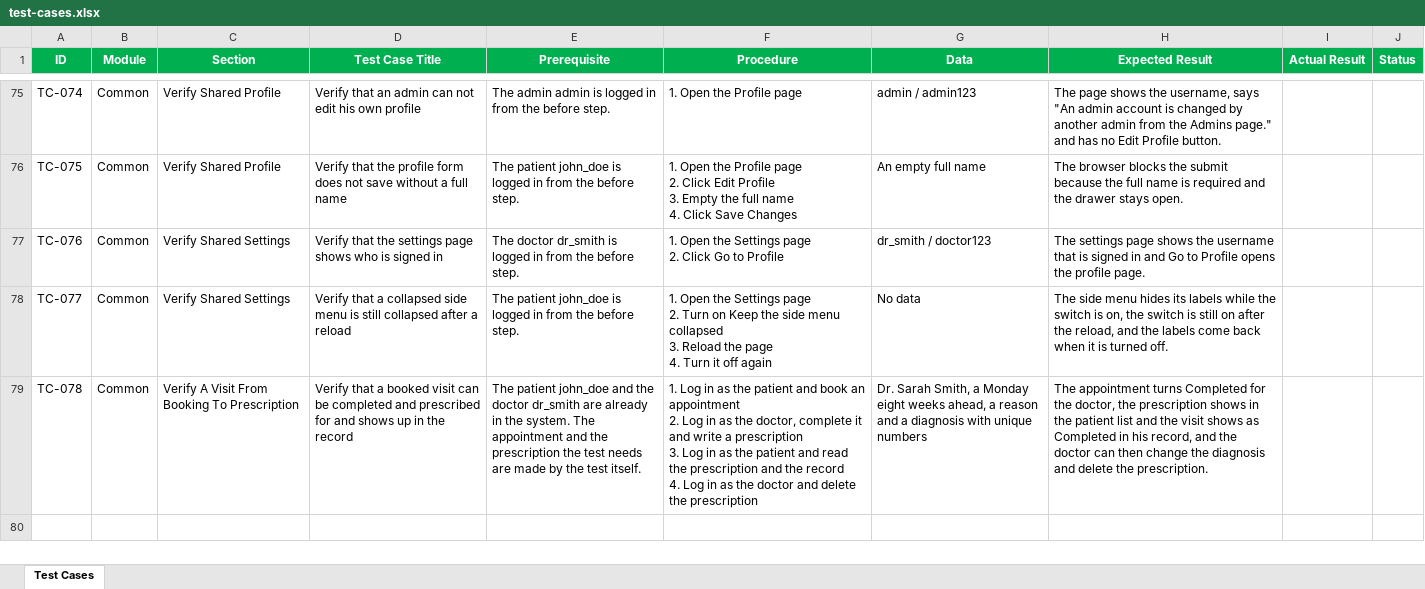
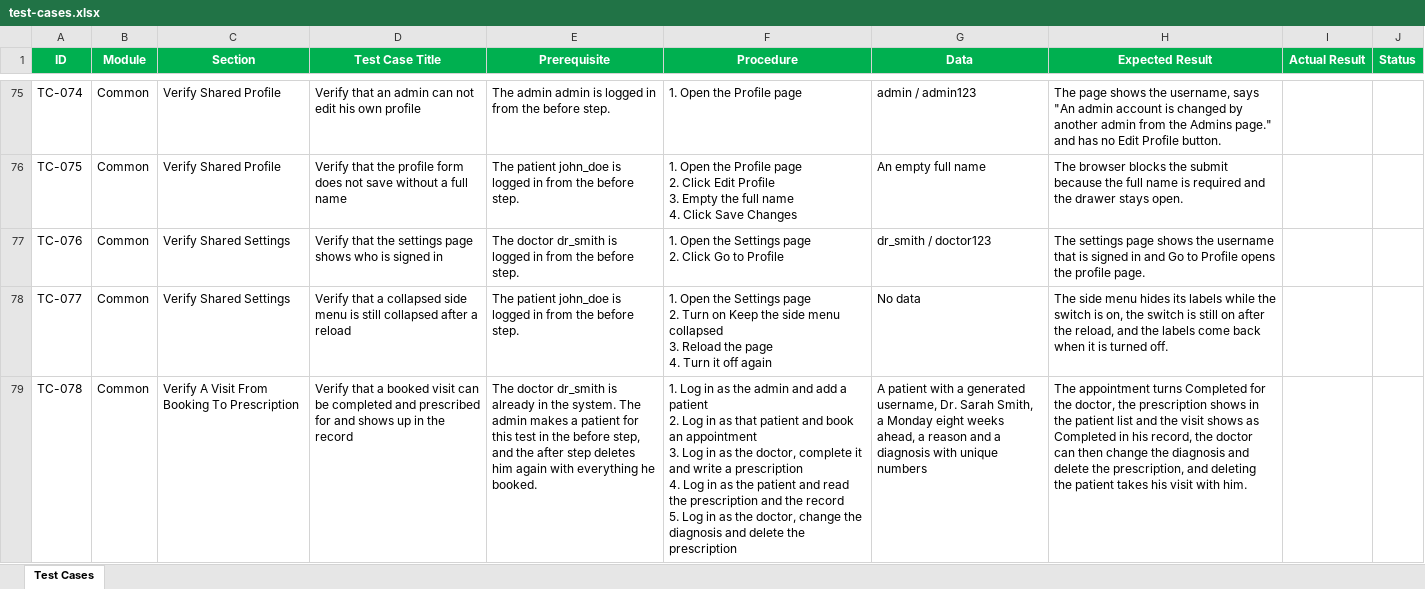
Before and after one commit to khdour17/smart-healthcare-frontend, an Excel workbook: smart-healthcare-frontend/test-cases/test-cases.xlsx, sheet Test Cases, drawn as a sheet; only a part is shown, gaps mark what is left out; values as stored, in another font and other column widths than the file's, no borders; ↵ is a line break in a cell; the diff names each change by its address in the sheet, - before the commit and + after, or states it on an @@ line.

Commit message:
test: let the visit test make its own patient and take him away after
Completing a visit can not be undone, so the appointment the test booked
stayed in the database for good. The admin makes a patient for the test
now and the after step deletes him, which takes his appointments with him.

```diff
--- a/smart-healthcare-frontend/test-cases/test-cases.xlsx (sheet Test Cases)
+++ b/smart-healthcare-frontend/test-cases/test-cases.xlsx (sheet Test Cases)
-E79 (Prerequisite): The patient john_doe and the doctor dr_smith are already in the system. The appointment and the prescription the test needs are made by the test itself.
+E79 (Prerequisite): The doctor dr_smith is already in the system. The admin makes a patient for this test in the before step, and the after step deletes him again with everything he booked.
-F79 (Procedure): …as the patient and book an appointment ↵ 2. Log in as the doctor, complete it and write a prescription ↵ 3. Log in as the patient and read the prescription and the record ↵ 4. Log in as the doctor and delete…
+F79 (Procedure): …as the admin and add a patient ↵ 2. Log in as that patient and book an appointment ↵ 3. Log in as the doctor, complete it and write a prescription ↵ 4. Log in as the patient and read the prescription and the record ↵ 5. Log in as the doctor, change the diagnosis and delete…
-G79 (Data): Dr. Sarah…
+G79 (Data): A patient with a generated username, Dr. Sarah…
-H79 (Expected Result): …his record, and the doctor can then change the diagnosis and delete the prescription.
+H79 (Expected Result): …his record, the doctor can then change the diagnosis and delete the prescription, and deleting the patient takes his visit with him.
```
Also changed, not shown: 2 other files.
